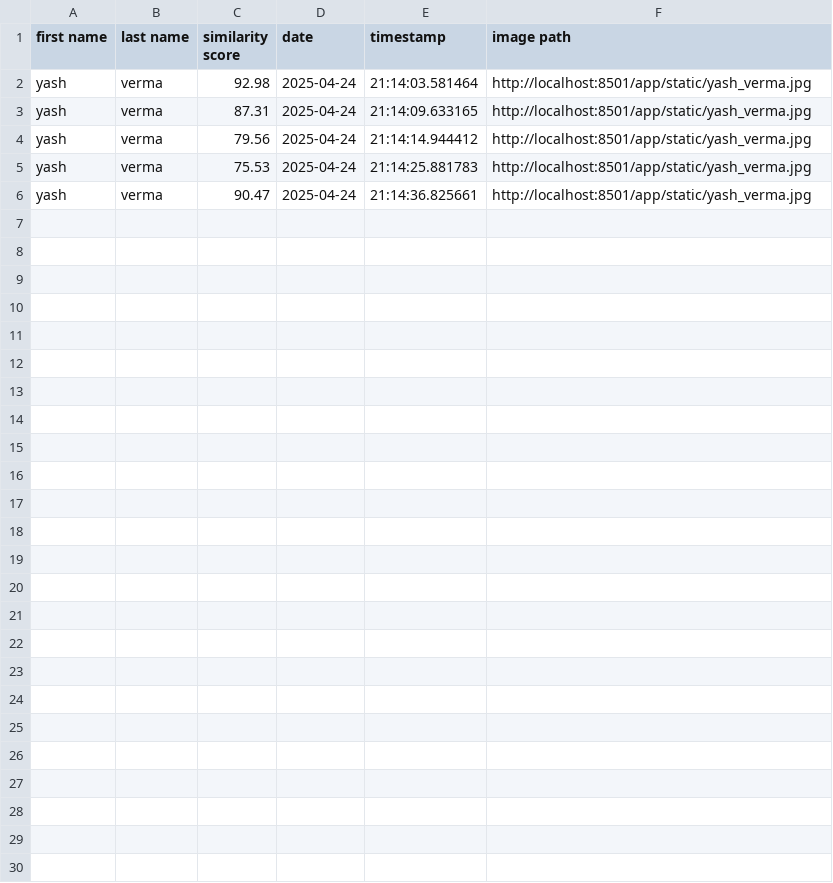
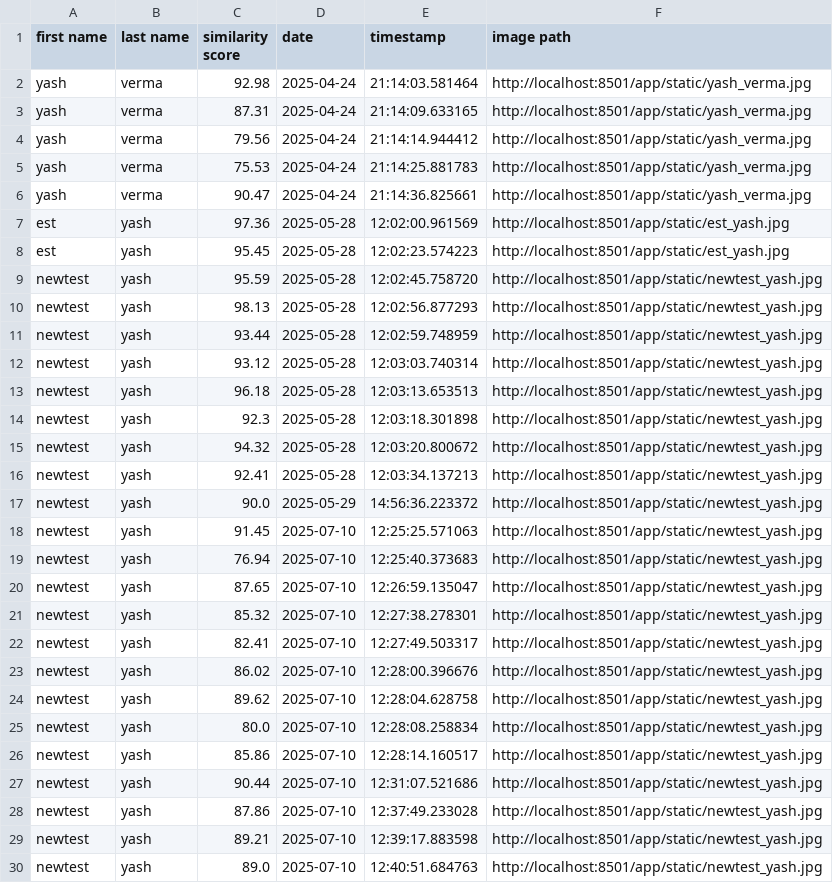
Before and after one commit to yashaswat/FaceDetect, a CSV file: attendance.csv, drawn as a sheet; the diff names each change by its address in the sheet, - before the commit and + after, or states it on an @@ line.

```diff
--- a/attendance.csv
+++ b/attendance.csv
+row 7: est | yash | 97.36 | 2025-05-28 | 12:02:00.961569 | http://localhost:8501/app/static/est_yash.jpg
+row 8: est | yash | 95.45 | 2025-05-28 | 12:02:23.574223 | http://localhost:8501/app/static/est_yash.jpg
+row 9: newtest | yash | 95.59 | 2025-05-28 | 12:02:45.758720 | http://localhost:8501/app/static/newtest_yash.jpg
+row 10: newtest | yash | 98.13 | 2025-05-28 | 12:02:56.877293 | http://localhost:8501/app/static/newtest_yash.jpg
+row 11: newtest | yash | 93.44 | 2025-05-28 | 12:02:59.748959 | http://localhost:8501/app/static/newtest_yash.jpg
+row 12: newtest | yash | 93.12 | 2025-05-28 | 12:03:03.740314 | http://localhost:8501/app/static/newtest_yash.jpg
+row 13: newtest | yash | 96.18 | 2025-05-28 | 12:03:13.653513 | http://localhost:8501/app/static/newtest_yash.jpg
+row 14: newtest | yash | 92.3 | 2025-05-28 | 12:03:18.301898 | http://localhost:8501/app/static/newtest_yash.jpg
+row 15: newtest | yash | 94.32 | 2025-05-28 | 12:03:20.800672 | http://localhost:8501/app/static/newtest_yash.jpg
+row 16: newtest | yash | 92.41 | 2025-05-28 | 12:03:34.137213 | http://localhost:8501/app/static/newtest_yash.jpg
+row 17: newtest | yash | 90.0 | 2025-05-29 | 14:56:36.223372 | http://localhost:8501/app/static/newtest_yash.jpg
+row 18: newtest | yash | 91.45 | 2025-07-10 | 12:25:25.571063 | http://localhost:8501/app/static/newtest_yash.jpg
+row 19: newtest | yash | 76.94 | 2025-07-10 | 12:25:40.373683 | http://localhost:8501/app/static/newtest_yash.jpg
+row 20: newtest | yash | 87.65 | 2025-07-10 | 12:26:59.135047 | http://localhost:8501/app/static/newtest_yash.jpg
+row 21: newtest | yash | 85.32 | 2025-07-10 | 12:27:38.278301 | http://localhost:8501/app/static/newtest_yash.jpg
+row 22: newtest | yash | 82.41 | 2025-07-10 | 12:27:49.503317 | http://localhost:8501/app/static/newtest_yash.jpg
+row 23: newtest | yash | 86.02 | 2025-07-10 | 12:28:00.396676 | http://localhost:8501/app/static/newtest_yash.jpg
+row 24: newtest | yash | 89.62 | 2025-07-10 | 12:28:04.628758 | http://localhost:8501/app/static/newtest_yash.jpg
+row 25: newtest | yash | 80.0 | 2025-07-10 | 12:28:08.258834 | http://localhost:8501/app/static/newtest_yash.jpg
+row 26: newtest | yash | 85.86 | 2025-07-10 | 12:28:14.160517 | http://localhost:8501/app/static/newtest_yash.jpg
+row 27: newtest | yash | 90.44 | 2025-07-10 | 12:31:07.521686 | http://localhost:8501/app/static/newtest_yash.jpg
+row 28: newtest | yash | 87.86 | 2025-07-10 | 12:37:49.233028 | http://localhost:8501/app/static/newtest_yash.jpg
+row 29: newtest | yash | 89.21 | 2025-07-10 | 12:39:17.883598 | http://localhost:8501/app/static/newtest_yash.jpg
+row 30: newtest | yash | 89.0 | 2025-07-10 | 12:40:51.684763 | http://localhost:8501/app/static/newtest_yash.jpg
```
Also changed, not shown: 5 other files.
